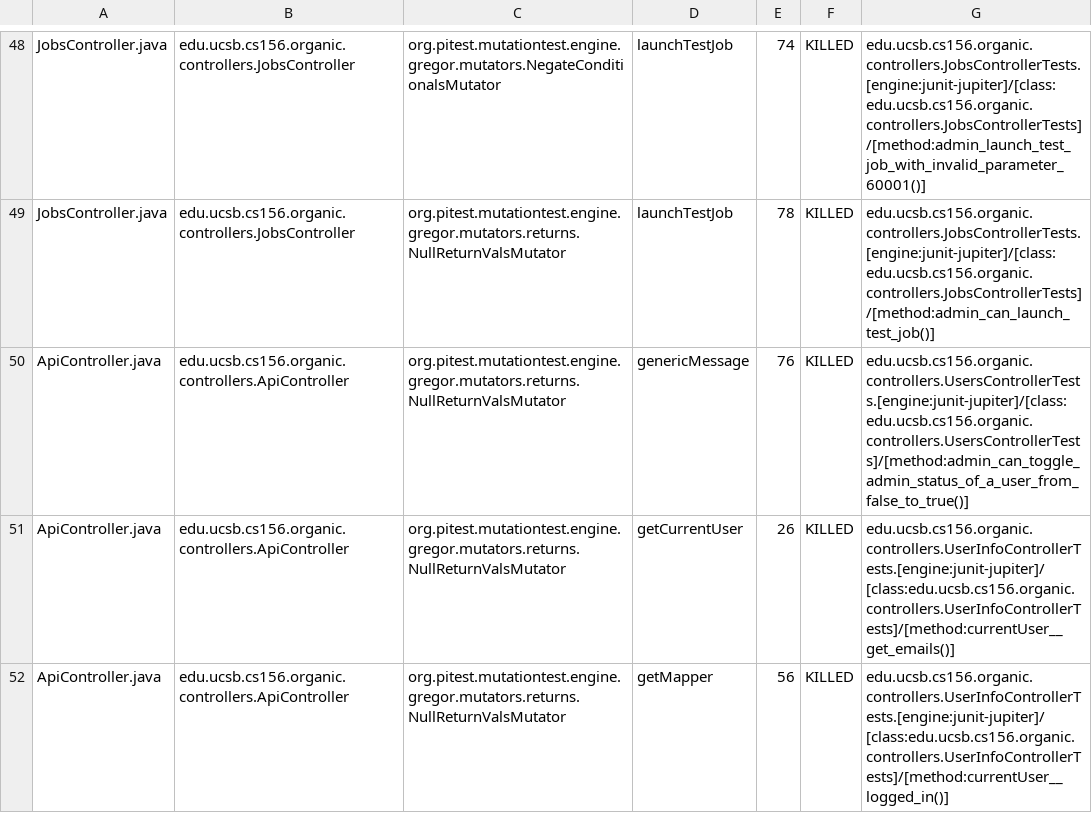
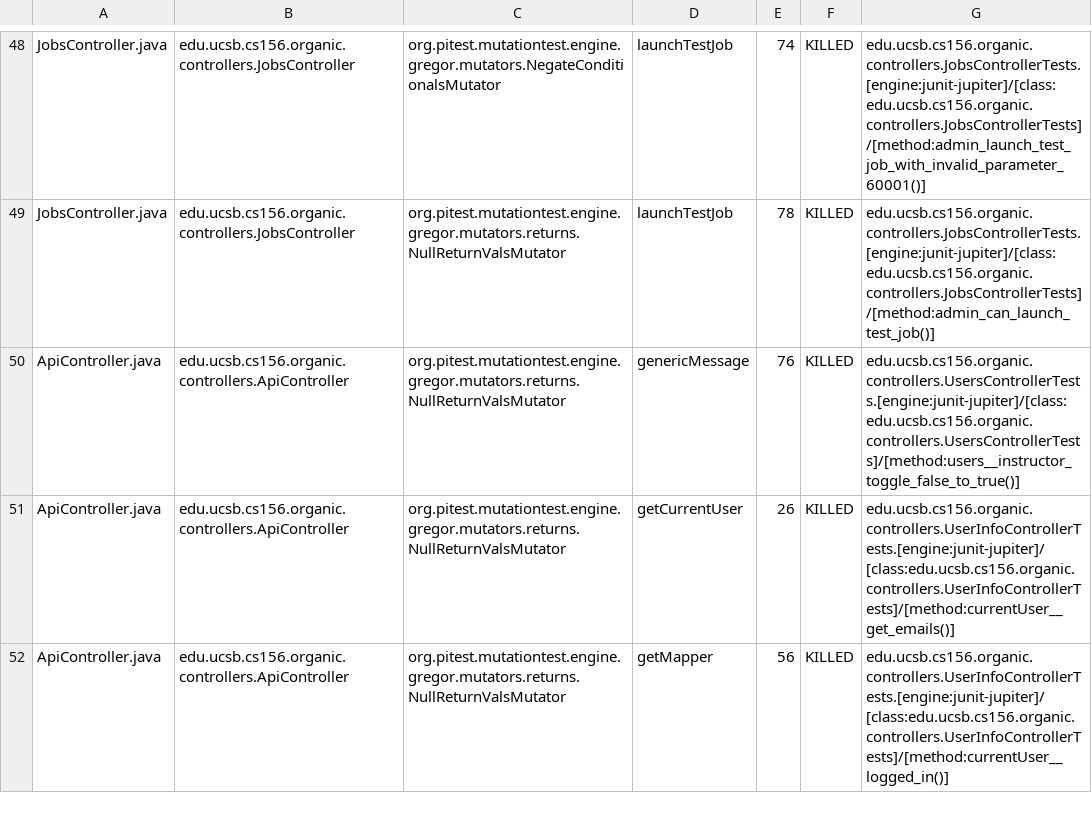
Before and after one commit to ucsb-cs156-f23/proj-organic-f23-6pm-4, a CSV file: prs/34/pitest/mutations.csv, drawn as a sheet; only a part is shown, gaps mark what is left out; the diff covers the shown part only.

Commit message:
Deploying to gh-pages from @ ucsb-cs156-f23/proj-organic-f23-6pm-4@1f5e7920ec10e54a8dc774f6feb65c1a87fe9566 🚀

```diff
--- a/prs/34/pitest/mutations.csv
+++ b/prs/34/pitest/mutations.csv
@@ -49,3 +49,3 @@ JobsController.java,edu.ucsb.cs156.organic.controllers.JobsController,org.pitest
 JobsController.java,edu.ucsb.cs156.organic.controllers.JobsController,org.pitest.mutationtest.engine.gregor.mutators.returns.NullReturnValsMutator,launchTestJob,78,KILLED,edu.ucsb.cs156.organic.controllers.JobsControllerTests.[engine:junit-jupiter]/[class:edu.ucsb.cs156.organic.controllers.JobsControllerTests]/[method:admin_can_launch_test_job()]
-ApiController.java,edu.ucsb.cs156.organic.controllers.ApiController,org.pitest.mutationtest.engine.gregor.mutators.returns.NullReturnValsMutator,genericMessage,76,KILLED,edu.ucsb.cs156.organic.controllers.UsersControllerTests.[engine:junit-jupiter]/[class:edu.ucsb.cs156.organic.controllers.UsersControllerTests]/[method:admin_can_toggle_admin_status_of_a_user_from_false_to_true()]
+ApiController.java,edu.ucsb.cs156.organic.controllers.ApiController,org.pitest.mutationtest.engine.gregor.mutators.returns.NullReturnValsMutator,genericMessage,76,KILLED,edu.ucsb.cs156.organic.controllers.UsersControllerTests.[engine:junit-jupiter]/[class:edu.ucsb.cs156.organic.controllers.UsersControllerTests]/[method:users__instructor_toggle_false_to_true()]
 ApiController.java,edu.ucsb.cs156.organic.controllers.ApiController,org.pitest.mutationtest.engine.gregor.mutators.returns.NullReturnValsMutator,getCurrentUser,26,KILLED,edu.ucsb.cs156.organic.controllers.UserInfoControllerTests.[engine:junit-jupiter]/[class:edu.ucsb.cs156.organic.controllers.UserInfoControllerTests]/[method:currentUser__get_emails()]
```
Also changed, not shown: 5 edited cells elsewhere in this file, 16 other files.
